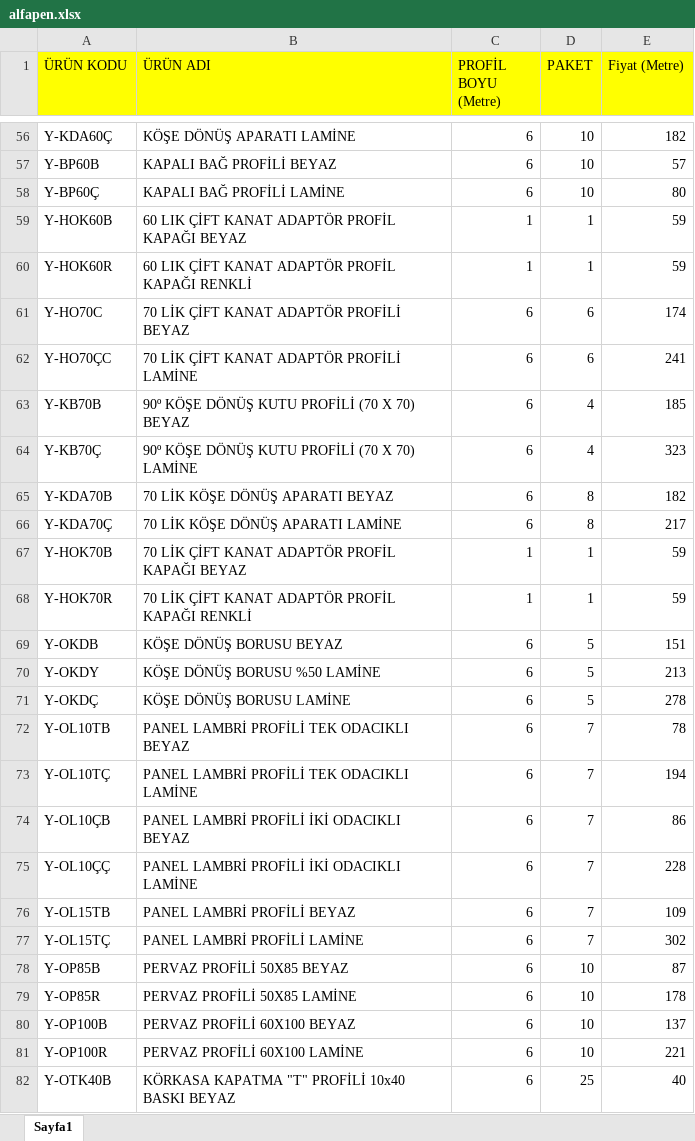
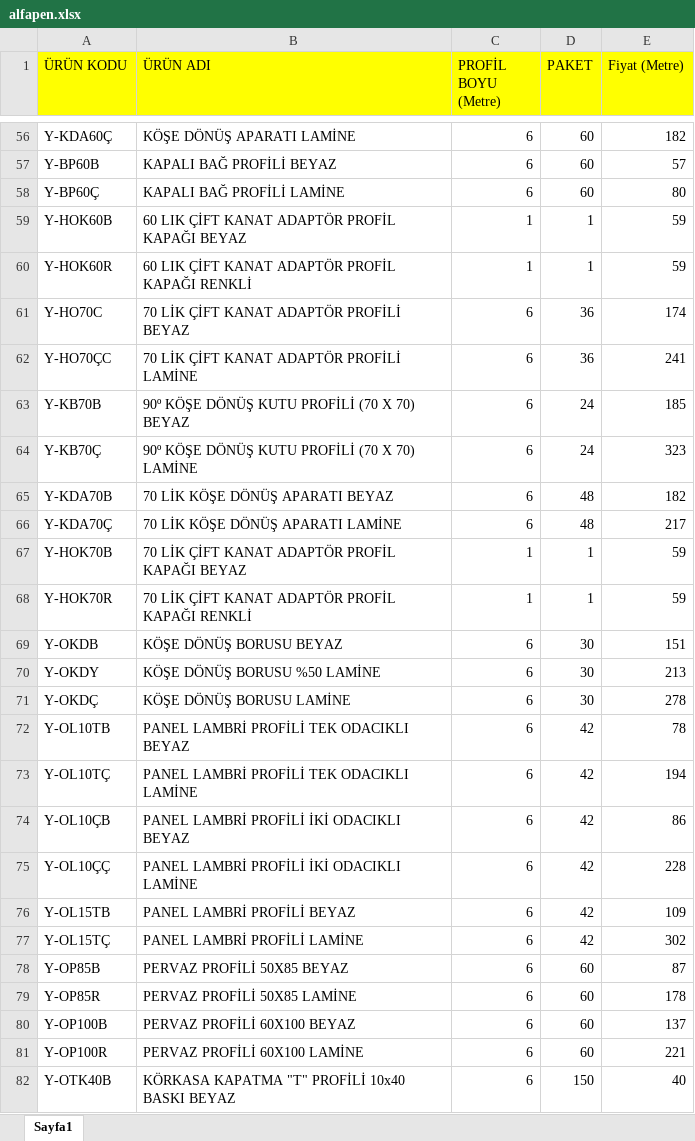
Before and after one commit to TahirAtakanCan/osmYapi, an Excel workbook: assets/excel/alfapen.xlsx, sheet Sayfa1, drawn as a sheet; only a part is shown, gaps mark what is left out; values as stored, in another font and other column widths than the file's, no borders; the diff covers the shown part only; the diff names each change by its address in the sheet, - before the commit and + after, or states it on an @@ line.

```diff
--- a/assets/excel/alfapen.xlsx (sheet Sayfa1)
+++ b/assets/excel/alfapen.xlsx (sheet Sayfa1)
-D56:D58 (PAKET): 10
+D56:D58 (PAKET): 60
-D61:D62 (PAKET): 6
+D61:D62 (PAKET): 36
-D63:D64 (PAKET): 4
+D63:D64 (PAKET): 24
-D65:D66 (PAKET): 8
+D65:D66 (PAKET): 48
-D69:D71 (PAKET): 5
+D69:D71 (PAKET): 30
-D72:D77 (PAKET): 7
+D72:D77 (PAKET): 42
-D78:D81 (PAKET): 10
+D78:D81 (PAKET): 60
-D82 (PAKET): 25
+D82 (PAKET): 150
```
Also changed, not shown: 59 edited cells elsewhere in this sheet, 9 other files.
